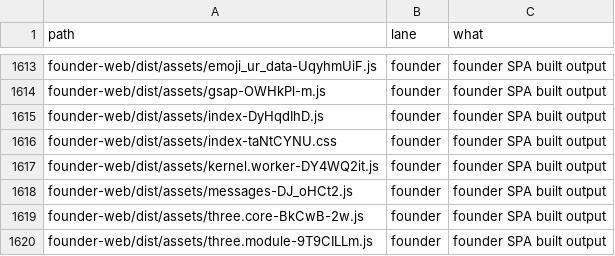
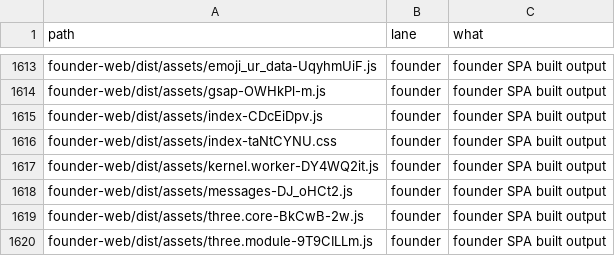
Before and after one commit to naumansherwani/ANEXOMAIL-WORKSPACE, a CSV file: lanes/ALL-FILES.csv, drawn as a sheet; only a part is shown, gaps mark what is left out.

```diff
--- a/lanes/ALL-FILES.csv
+++ b/lanes/ALL-FILES.csv
@@ -1614,3 +1614,3 @@ founder-web/dist/assets/emoji_ur_data-UqyhmUiF.js,founder,"founder SPA built out
 founder-web/dist/assets/gsap-OWHkPl-m.js,founder,"founder SPA built output"
-founder-web/dist/assets/index-DyHqdIhD.js,founder,"founder SPA built output"
+founder-web/dist/assets/index-CDcEiDpv.js,founder,"founder SPA built output"
 founder-web/dist/assets/index-taNtCYNU.css,founder,"founder SPA built output"
```
Also changed, not shown: 17 other files.
